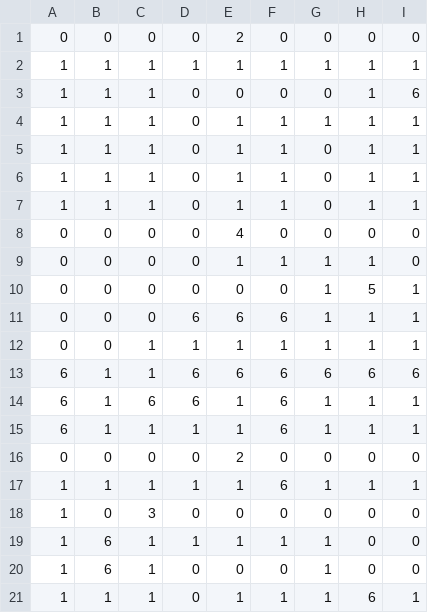
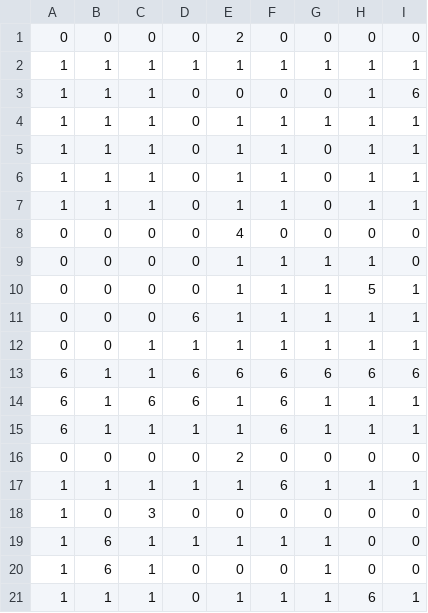
Before and after one commit to RambleHouseGames/BrainWaves, a CSV file: BrainWaves/Assets/StreamingAssets/puzzle4_2.csv, drawn as a sheet.

```diff
--- a/BrainWaves/Assets/StreamingAssets/puzzle4_2.csv
+++ b/BrainWaves/Assets/StreamingAssets/puzzle4_2.csv
@@ -9,4 +9,4 @@
 0,0,0,0,1,1,1,1,0
-0,0,0,0,0,0,1,5,1
-0,0,0,6,6,6,1,1,1
+0,0,0,0,1,1,1,5,1
+0,0,0,6,1,1,1,1,1
 0,0,1,1,1,1,1,1,1
```
Also changed, not shown: BrainWaves/Assets/StreamingAssets/puzzle4_1.csv, Tiled/puzzle4_1.csv, 39 other files.
